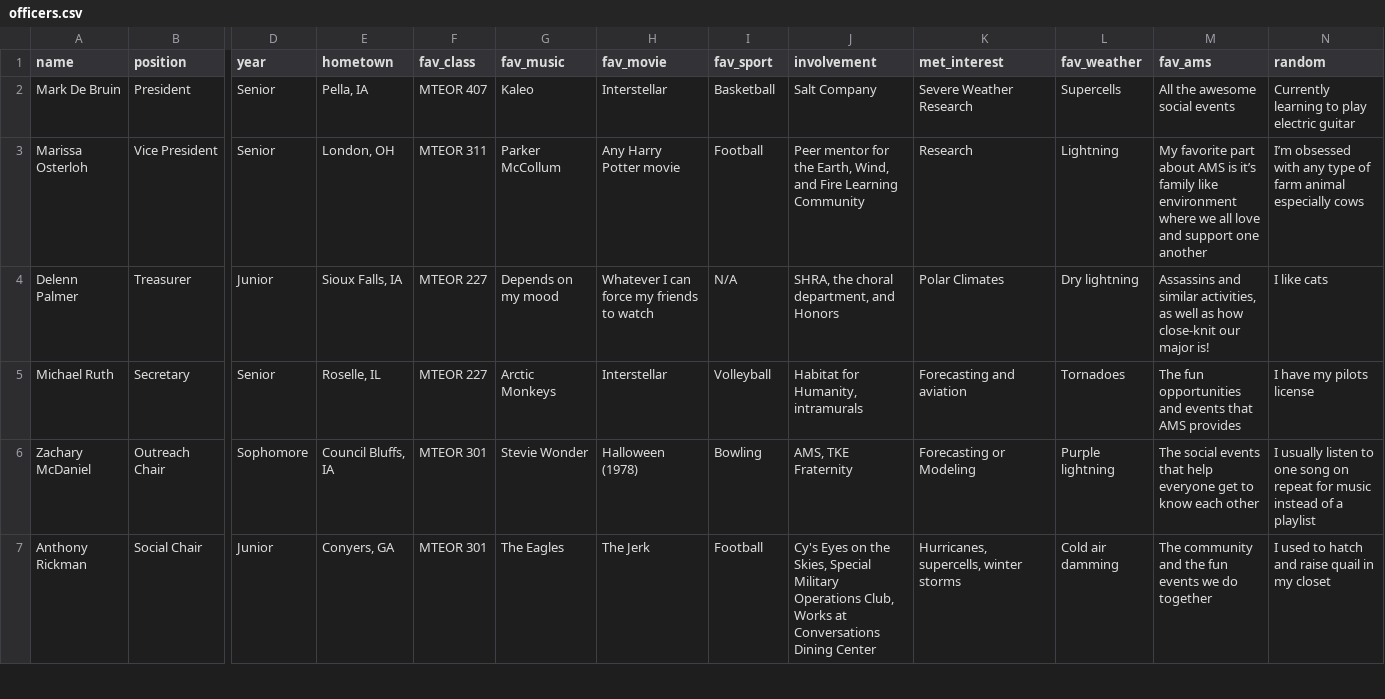
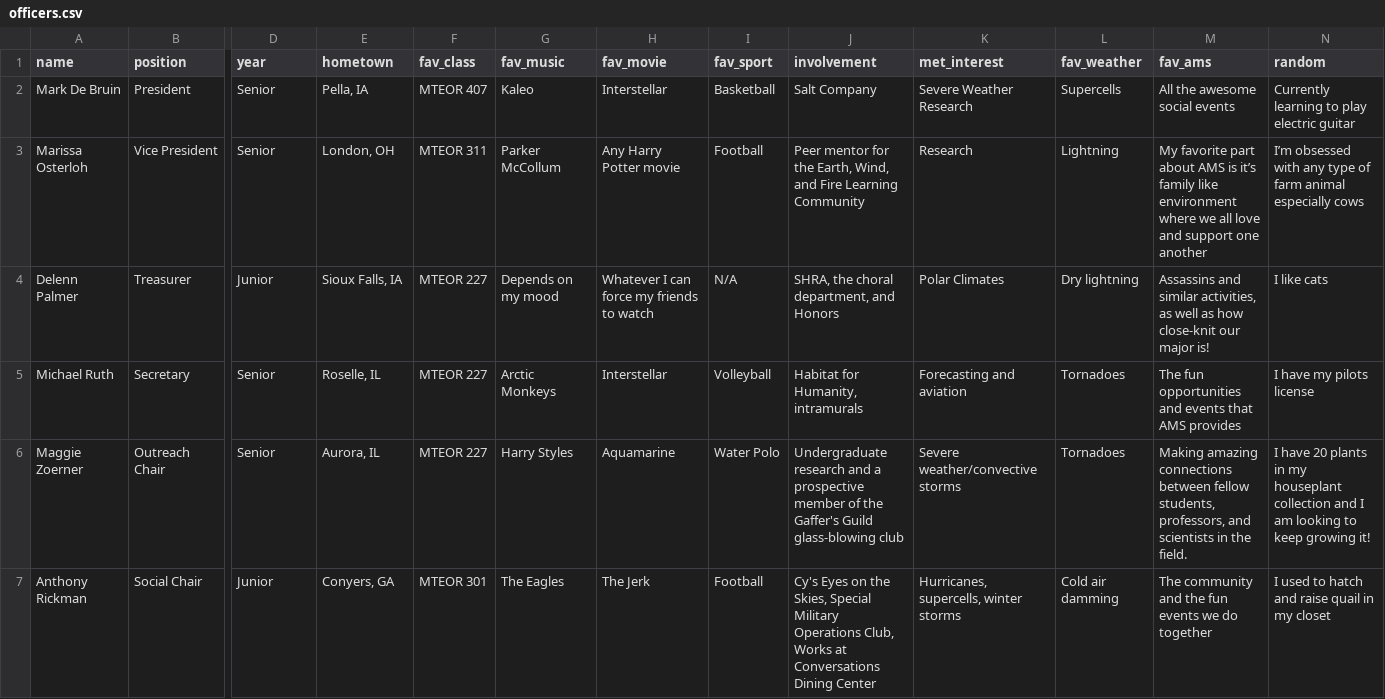
Before and after one commit to isuams/isuams, a CSV file: _data/officers.csv, drawn as a sheet; only a part is shown, gaps mark what is left out; the diff covers the shown part only; the diff names each change by its address in the sheet, - before the commit and + after, or states it on an @@ line.

Commit message:
Update officers.csv

```diff
--- a/_data/officers.csv
+++ b/_data/officers.csv
-A6 (name): Zachary McDaniel
+A6 (name): Maggie Zoerner
-D6 (year): Sophomore
+D6 (year): Senior
-E6 (hometown): Council Bluffs, IA
+E6 (hometown): Aurora, IL
-F6 (fav_class): MTEOR 301
+F6 (fav_class): MTEOR 227
-G6 (fav_music): Stevie Wonder
+G6 (fav_music): Harry Styles
-H6 (fav_movie): Halloween (1978)
+H6 (fav_movie): Aquamarine
-I6 (fav_sport): Bowling
+I6 (fav_sport): Water Polo
-J6 (involvement): AMS, TKE Fraternity
+J6 (involvement): Undergraduate research and a prospective member of the Gaffer's Guild glass-blowing club
-K6 (met_interest): Forecasting or Modeling
+K6 (met_interest): Severe weather/convective storms
-L6 (fav_weather): Purple lightning
+L6 (fav_weather): Tornadoes
-M6 (fav_ams): The social events that help everyone get to know each other
+M6 (fav_ams): Making amazing connections between fellow students, professors, and scientists in the field.
-N6 (random): I usually listen to one song on repeat for music instead of a playlist
+N6 (random): I have 20 plants in my houseplant collection and I am looking to keep growing it!
```
Also changed, not shown: 9 edited cells elsewhere in this file.
